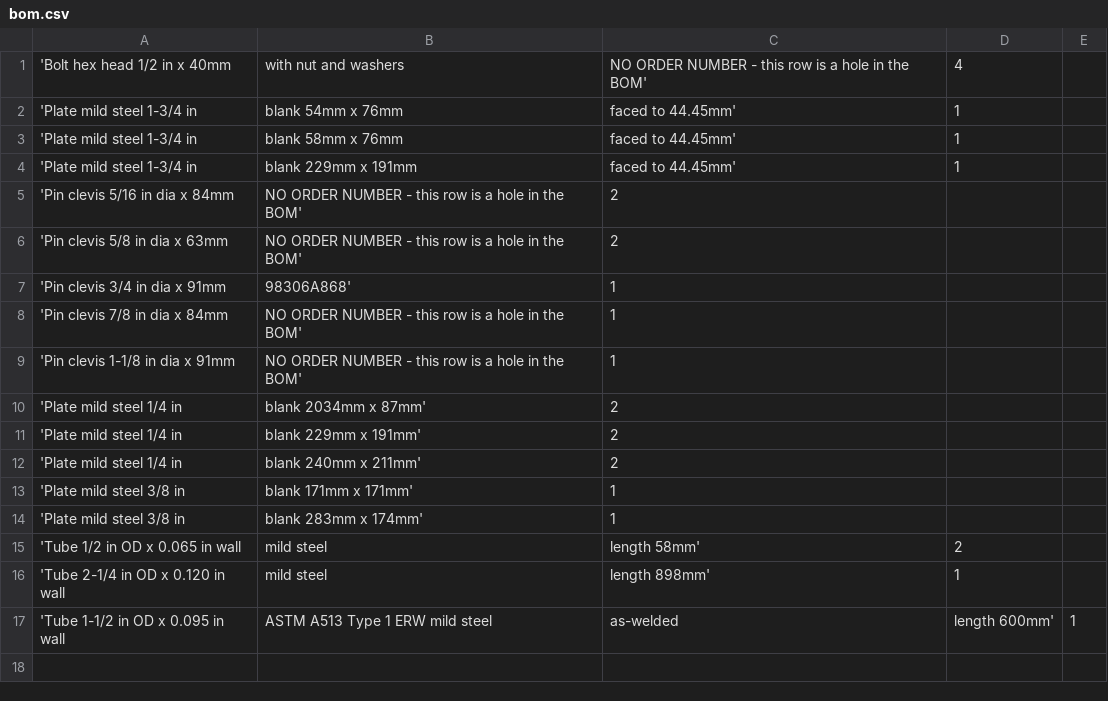
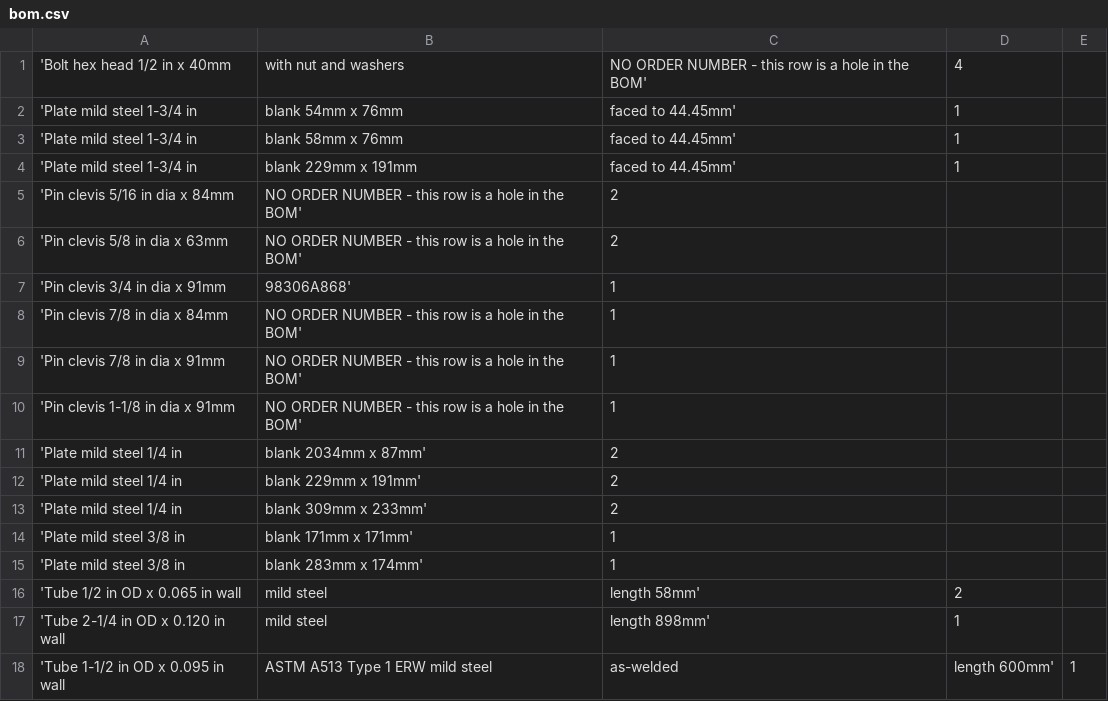
Before and after one commit to CameronBrooks11/tube-bender, a CSV file: bom/bom.csv, drawn as a sheet.

```diff
--- a/bom/bom.csv
+++ b/bom/bom.csv
@@ -8,2 +8,3 @@
 'Pin clevis 7/8 in dia x 84mm, NO ORDER NUMBER - this row is a hole in the BOM',  1
+'Pin clevis 7/8 in dia x 91mm, NO ORDER NUMBER - this row is a hole in the BOM',  1
 'Pin clevis 1-1/8 in dia x 91mm, NO ORDER NUMBER - this row is a hole in the BOM',  1
@@ -11,3 +12,3 @@
 'Plate mild steel 1/4 in, blank 229mm x 191mm',  2
-'Plate mild steel 1/4 in, blank 240mm x 211mm',  2
+'Plate mild steel 1/4 in, blank 309mm x 233mm',  2
 'Plate mild steel 3/8 in, blank 171mm x 171mm',  1
```
Also changed, not shown: 15 other files.
